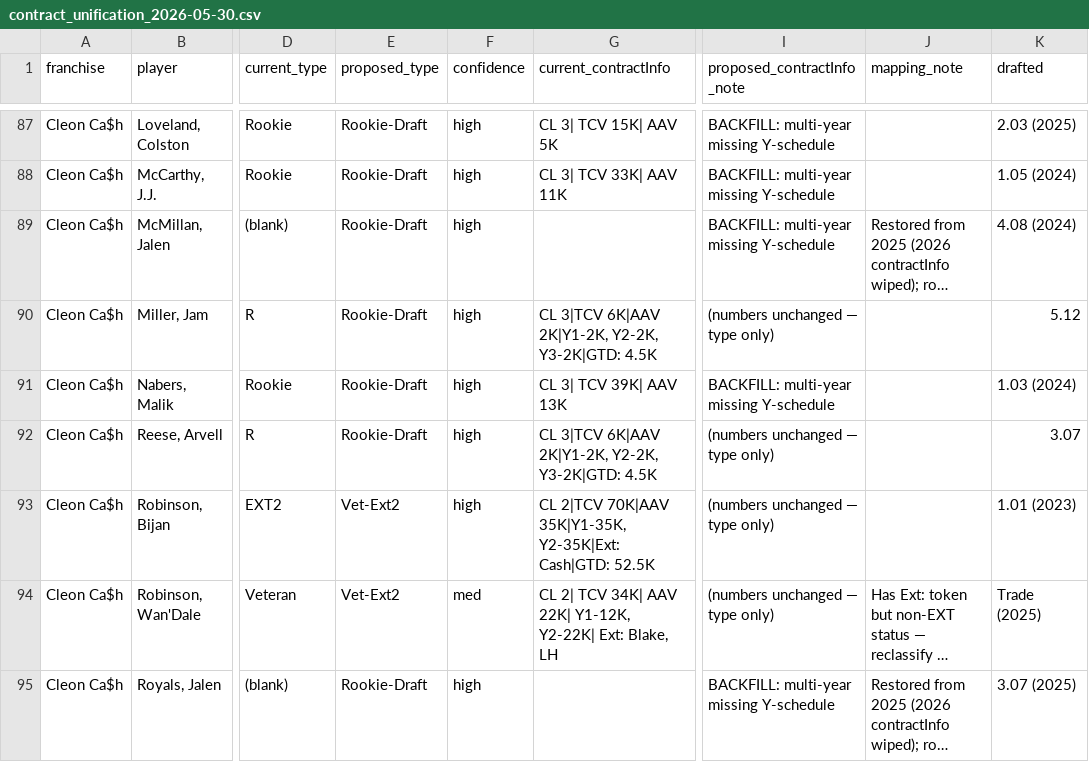
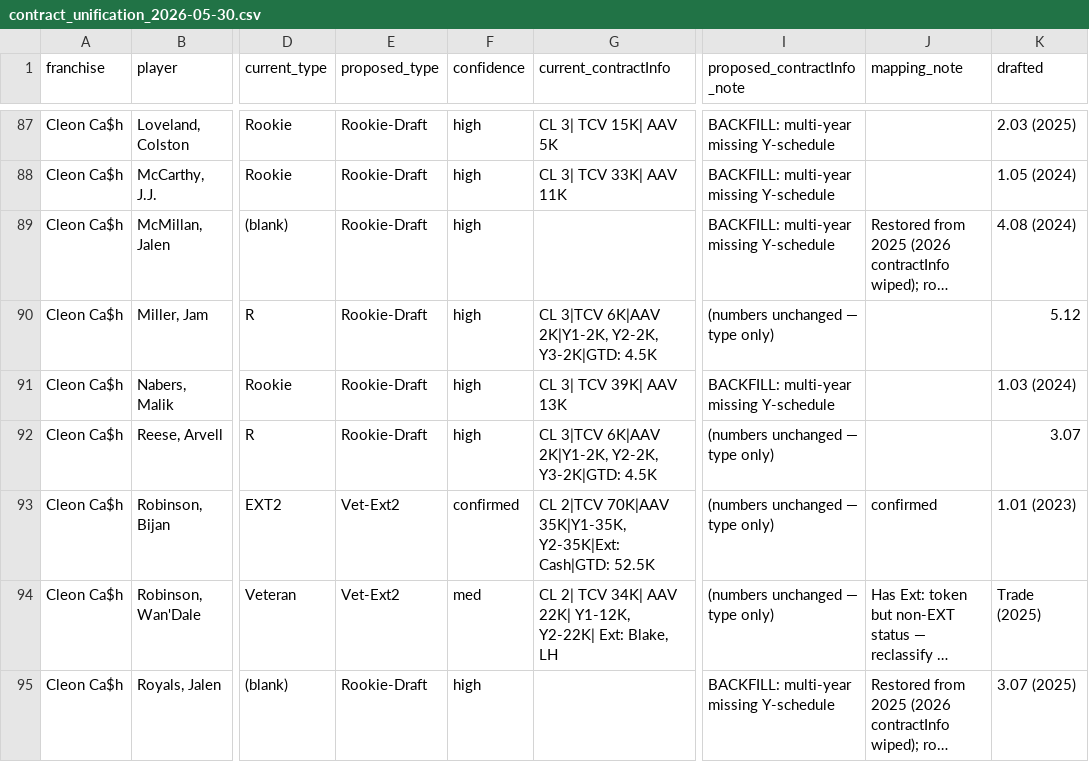
Before and after one commit to keithcreelman/upsmflproduction, a CSV file: docs/contract_unification_2026-05-30.csv, drawn as a sheet; only a part is shown, gaps mark what is left out; long unchanged cells end in …; the diff covers the shown part only; the diff names each change by its address in the sheet, - before the commit and + after, or states it on an @@ line.

```diff
--- a/docs/contract_unification_2026-05-30.csv
+++ b/docs/contract_unification_2026-05-30.csv
-F93 (confidence): high
+F93 (confidence): confirmed
-J93 (mapping_note): (empty)
+J93 (mapping_note): confirmed
```
Also changed, not shown: 77 edited cells elsewhere in this file, 2 other files.
